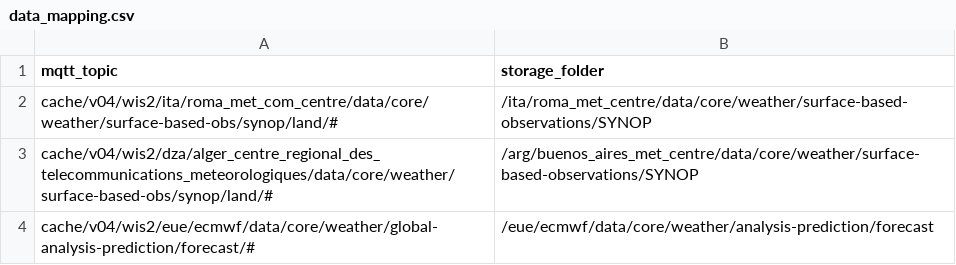
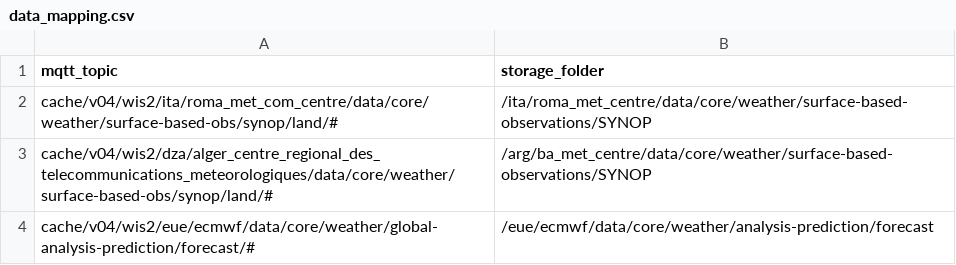
Before and after one commit to maaikelimper/wis2box-subscriber-demo, a CSV file: data_mapping.csv, drawn as a sheet.

Commit message:
test

```diff
--- a/data_mapping.csv
+++ b/data_mapping.csv
@@ -2,3 +2,3 @@ mqtt_topic,storage_folder
 cache/v04/wis2/ita/roma_met_com_centre/data/core/weather/surface-based-obs/synop/land/#,/ita/roma_met_centre/data/core/weather/surface-based-observations/SYNOP
-cache/v04/wis2/dza/alger_centre_regional_des_telecommunications_meteorologiques/data/core/weather/surface-based-obs/synop/land/#,/arg/buenos_aires_met_centre/data/core/weather/surface-based-observations/SYNOP
+cache/v04/wis2/dza/alger_centre_regional_des_telecommunications_meteorologiques/data/core/weather/surface-based-obs/synop/land/#,/arg/ba_met_centre/data/core/weather/surface-based-observations/SYNOP
 cache/v04/wis2/eue/ecmwf/data/core/weather/global-analysis-prediction/forecast/#,/eue/ecmwf/data/core/weather/analysis-prediction/forecast
```
